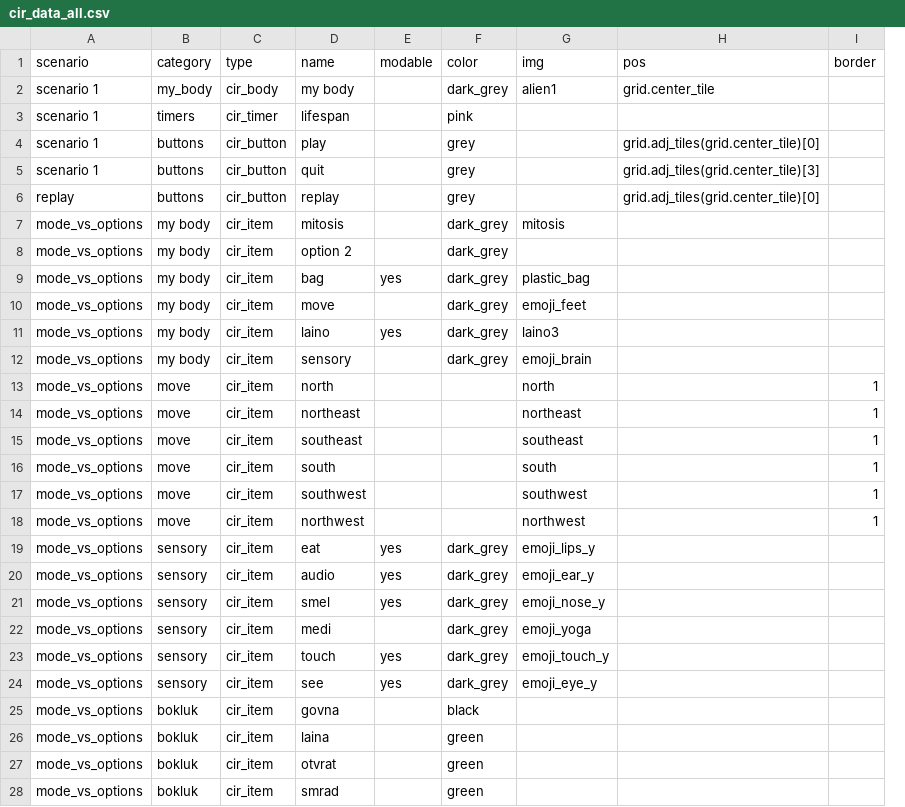
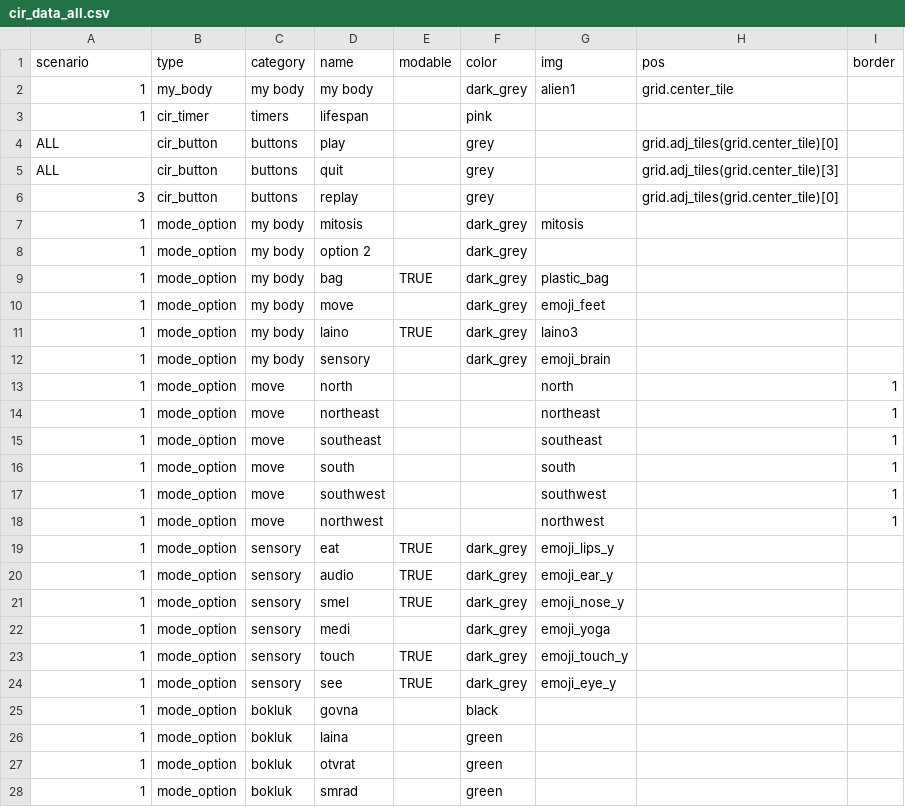
Before and after one commit to dimch0/circles, a CSV file: data/cir_data_all.csv, drawn as a sheet; only a part is shown; removed rows and columns are numbered as before the commit, all else as after; the diff covers the shown part only; the diff names each change by its address in the sheet, - before the commit and + after, or states it on an @@ line.

Commit message:
parametrize scenarios

```diff
--- a/data/cir_data_all.csv
+++ b/data/cir_data_all.csv
+column B (type), rows 2-28: my_body | cir_timer | cir_button | cir_button | cir_button | mode_option | mode_option | mode_option | mode_option | mode_option | mode_option | mode_option | mode_option | mode_option | mode_option | mode_option | mode_option | mode_option | mode_option | mode_option | mode_option | mode_option | mode_option | mode_option | mode_option | mode_option | mode_option
-column C (type), rows 2-28: cir_body | cir_timer | cir_button | cir_button | cir_button | cir_item | cir_item | cir_item | cir_item | cir_item | cir_item | cir_item | cir_item | cir_item | cir_item | cir_item | cir_item | cir_item | cir_item | cir_item | cir_item | cir_item | cir_item | cir_item | cir_item | cir_item | cir_item
-A2:A3 (scenario): scenario 1
+A2:A3 (scenario): 1
-C2 (category): my_body
+C2 (category): my body
-A4:A5 (scenario): scenario 1
+A4:A5 (scenario): ALL
-A6 (scenario): replay
+A6 (scenario): 3
-A7:A28 (scenario): mode_vs_options
+A7:A28 (scenario): 1
-E9 (modable): yes
+E9 (modable): TRUE
-E11 (modable): yes
+E11 (modable): TRUE
-E19:E21 (modable): yes
+E19:E21 (modable): TRUE
-E23:E24 (modable): yes
+E23:E24 (modable): TRUE
```
Also changed, not shown: 12 edited cells elsewhere in this file, 9 other files.
